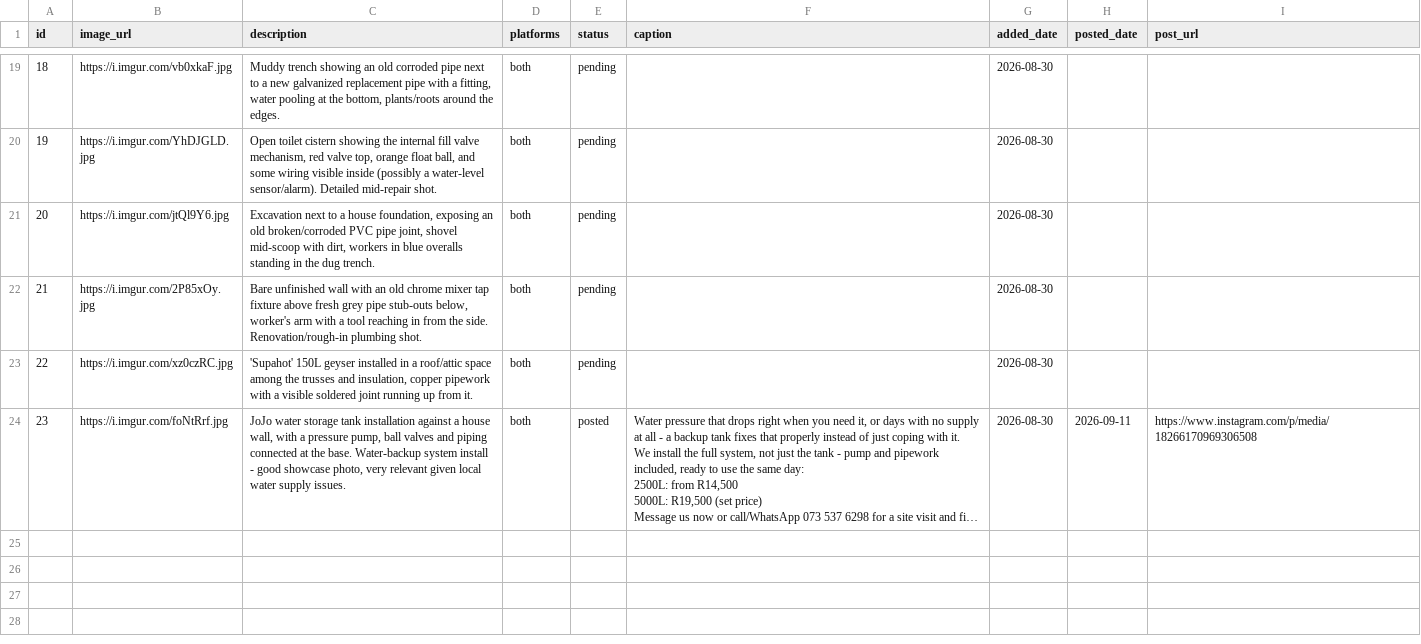
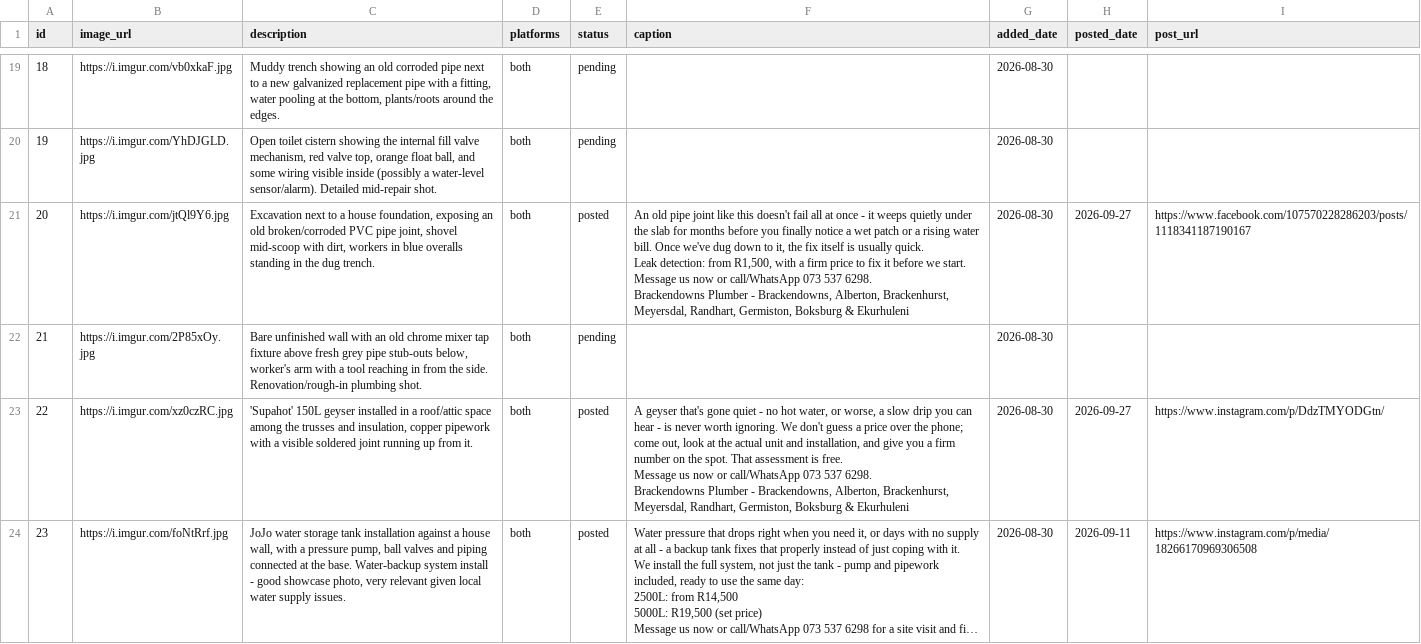
Before and after one commit to brackenplumber1-byte/online-advertising, a CSV file: .claude/skills/facebook-marketing/media_bank.csv, drawn as a sheet; only a part is shown, gaps mark what is left out; long unchanged cells end in …; ↵ is a line break in a cell; the diff names each change by its address in the sheet, - before the commit and + after, or states it on an @@ line.

```diff
--- a/.claude/skills/facebook-marketing/media_bank.csv
+++ b/.claude/skills/facebook-marketing/media_bank.csv
-E21 (status): pending
+E21 (status): posted
-F21 (caption): (empty)
+F21 (caption): An old pipe joint like this doesn't fail all at once - it weeps quietly under the slab for months before you finally notice a wet patch or a rising water bill. Once we've dug down to it, the fix itself is usually quick. ↵ Leak detection: from R1,500, with a firm price to fix it before we start. ↵ Message us now or call/WhatsApp 073 537 6298. ↵ Brackendowns Plumber - Brackendowns, Alberton, Brackenhurst, Meyersdal, Randhart, Germiston, Boksburg & Ekurhuleni
-H21 (posted_date): (empty)
+H21 (posted_date): 2026-09-27
-I21 (post_url): (empty)
+I21 (post_url): https://www.facebook.com/107570228286203/posts/1118341187190167
-E23 (status): pending
+E23 (status): posted
-F23 (caption): (empty)
+F23 (caption): A geyser that's gone quiet - no hot water, or worse, a slow drip you can hear - is never worth ignoring. We don't guess a price over the phone; come out, look at the actual unit and installation, and give you a firm number on the spot. That assessment is free. ↵ Message us now or call/WhatsApp 073 537 6298. ↵ Brackendowns Plumber - Brackendowns, Alberton, Brackenhurst, Meyersdal, Randhart, Germiston, Boksburg & Ekurhuleni
-H23 (posted_date): (empty)
+H23 (posted_date): 2026-09-27
-I23 (post_url): (empty)
+I23 (post_url): https://www.instagram.com/p/DdzTMYODGtn/
```
Also changed, not shown: .claude/skills/facebook-marketing/media_bank_247plumbersgp.csv.
